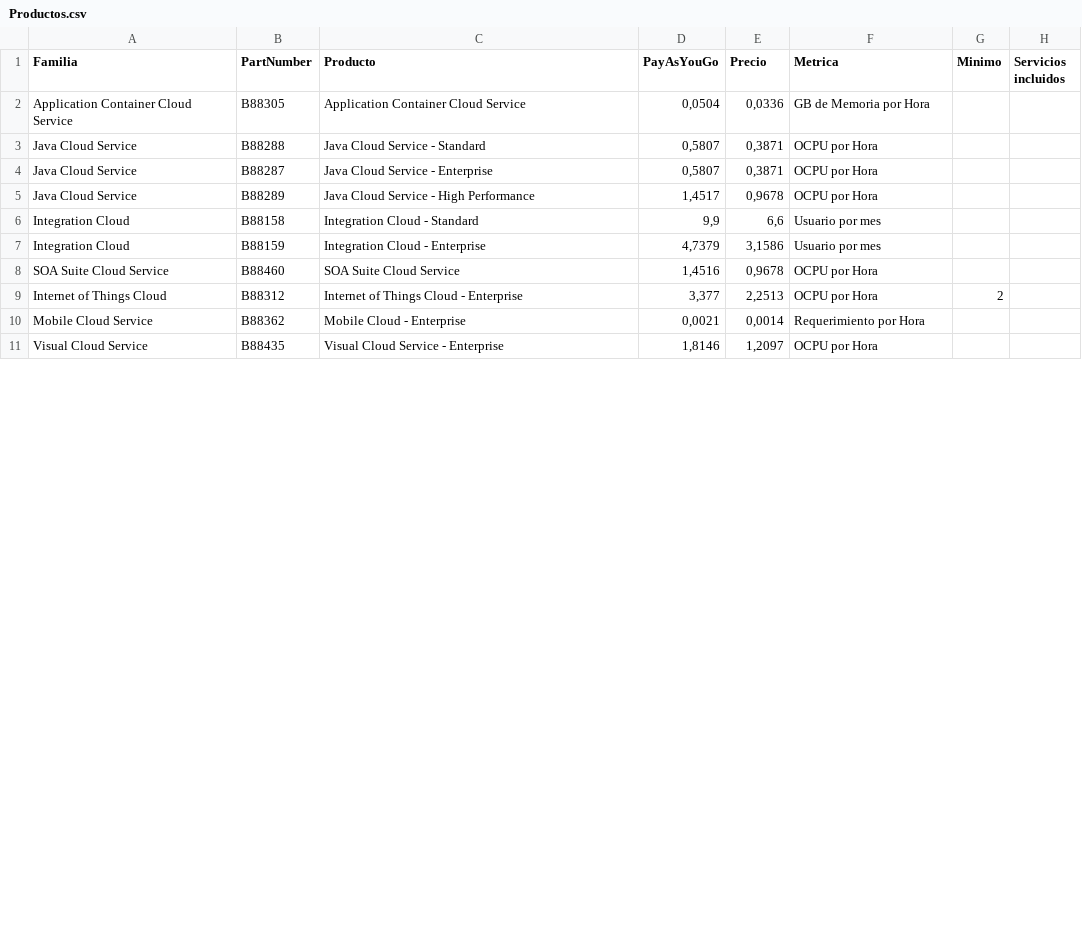
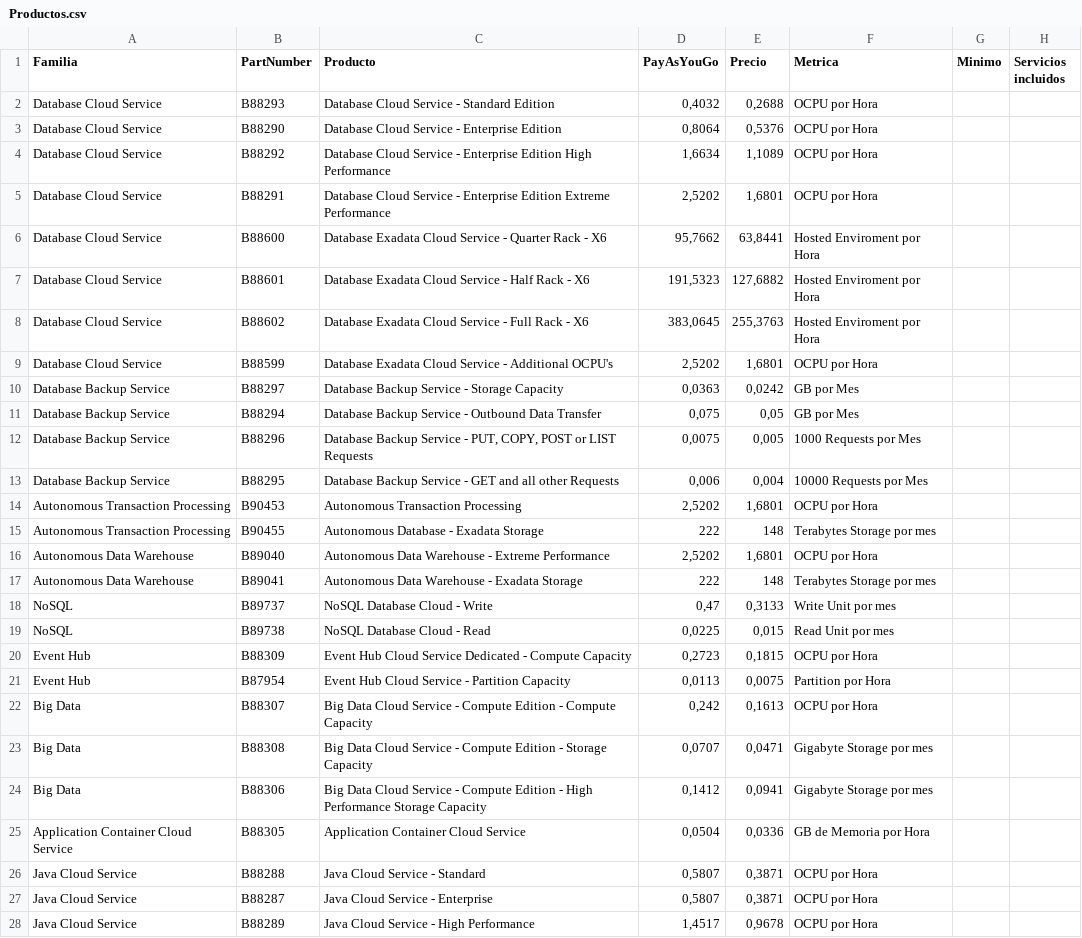
Before and after one commit to heraym/SalesBot, a CSV file: productos-service/data/Productos.csv, drawn as a sheet; only a part is shown; the shorter side is filled out with more unchanged rows; the diff covers the shown part only.

```diff
--- a/productos-service/data/Productos.csv
+++ b/productos-service/data/Productos.csv
@@ -1,2 +1,25 @@
 Familia;PartNumber;Producto;PayAsYouGo;Precio;Metrica;Minimo;Servicios incluidos
+Database Cloud Service;B88293; Database Cloud Service - Standard Edition;0,4032;0,2688;OCPU por Hora;;
+Database Cloud Service;B88290; Database Cloud Service - Enterprise Edition;0,8064;0,5376;OCPU por Hora;;
+Database Cloud Service;B88292; Database Cloud Service - Enterprise Edition High Performance;1,6634;1,1089;OCPU por Hora;;
+Database Cloud Service;B88291; Database Cloud Service - Enterprise Edition Extreme Performance;2,5202;1,6801;OCPU por Hora;;
+Database Cloud Service;B88600; Database Exadata Cloud Service - Quarter Rack - X6;95,7662;63,8441;Hosted Enviroment por Hora;;
+Database Cloud Service;B88601; Database Exadata Cloud Service - Half Rack - X6;191,5323;127,6882;Hosted Enviroment por Hora;;
+Database Cloud Service;B88602; Database Exadata Cloud Service - Full Rack - X6;383,0645;255,3763;Hosted Enviroment por Hora;;
+Database Cloud Service;B88599; Database Exadata Cloud Service - Additional OCPU's;2,5202;1,6801;OCPU por Hora;;
+Database Backup Service;B88297; Database Backup  Service - Storage Capacity;0,0363;0,0242;GB por Mes;;
+Database Backup Service;B88294; Database Backup Service - Outbound Data Transfer;0,075;0,05;GB por Mes;;
+Database Backup Service;B88296; Database Backup Service - PUT, COPY, POST or LIST Requests;0,0075;0,005;1000 Requests por Mes;;
+Database Backup Service;B88295; Database Backup Service - GET and all other Requests;0,006;0,004;10000 Requests por Mes;;
+Autonomous Transaction Processing;B90453;Autonomous Transaction Processing;2,5202;1,6801;OCPU por Hora;;
+Autonomous Transaction Processing;B90455;Autonomous Database - Exadata Storage;222;148;Terabytes Storage por mes;;
+Autonomous Data Warehouse;B89040;Autonomous Data Warehouse - Extreme Performance ;2,5202;1,6801;OCPU por Hora;;
+Autonomous Data Warehouse;B89041;Autonomous Data Warehouse - Exadata Storage;222;148;Terabytes Storage por mes;;
+NoSQL;B89737;NoSQL Database Cloud - Write;0,47;0,3133;Write Unit por mes;;
+NoSQL;B89738;NoSQL Database Cloud - Read;0,0225;0,015;Read Unit por mes;;
+Event Hub;B88309;Event Hub Cloud Service Dedicated - Compute Capacity;0,2723;0,1815;OCPU por Hora;;
+Event Hub;B87954;Event Hub Cloud Service - Partition Capacity;0,0113;0,0075;Partition por Hora;;
+Big Data;B88307;Big Data Cloud Service - Compute Edition - Compute Capacity;0,242;0,1613;OCPU por Hora;;
+Big Data;B88308;Big Data Cloud Service - Compute Edition - Storage Capacity;0,0707;0,0471;Gigabyte Storage por mes;;
+Big Data;B88306;Big Data Cloud Service - Compute Edition - High Performance Storage Capacity;0,1412;0,0941;Gigabyte Storage por mes;;
 Application Container Cloud Service;B88305; Application Container Cloud Service;0,0504;0,0336;GB de Memoria por Hora;;
```
Also changed, not shown: 4 removed rows elsewhere in this file, productos-service/data/Familias.csv, 31 other files.
